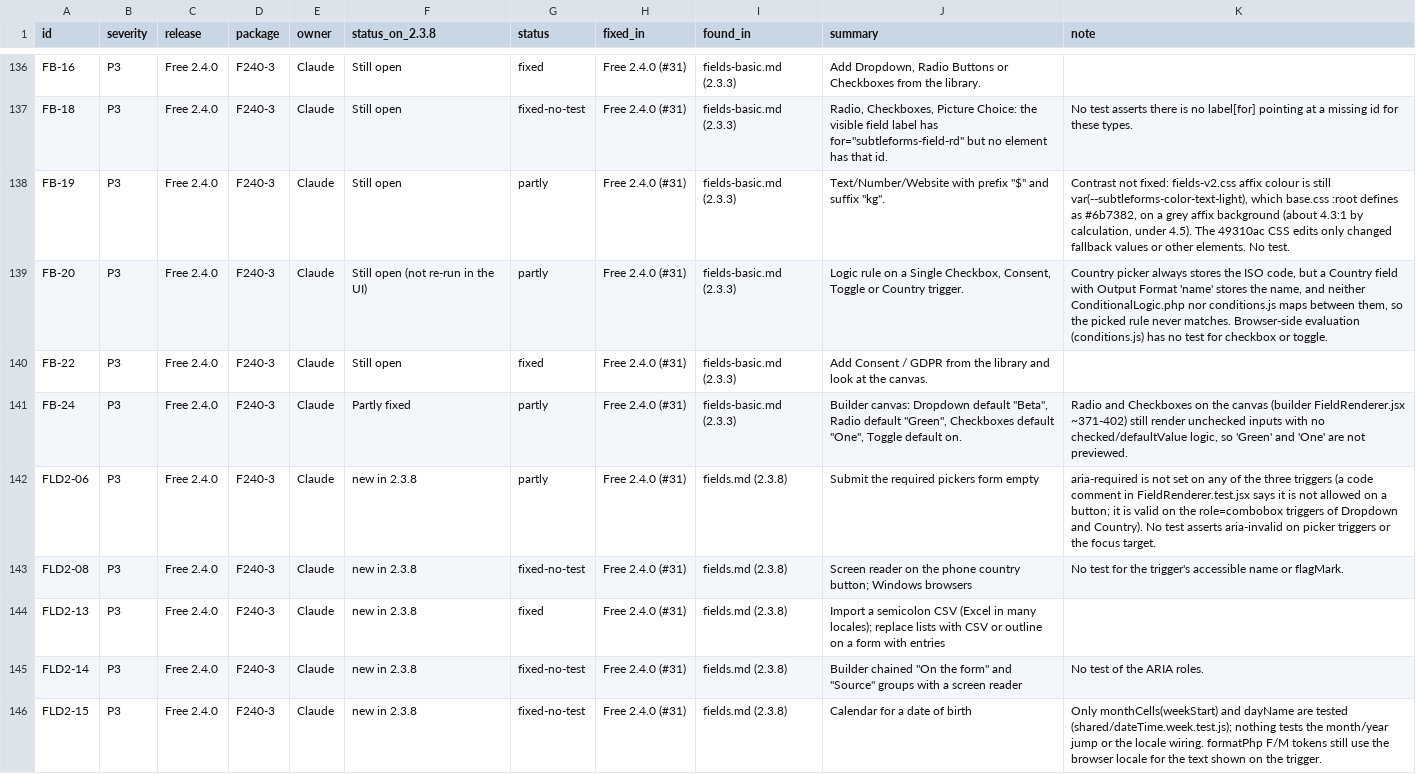
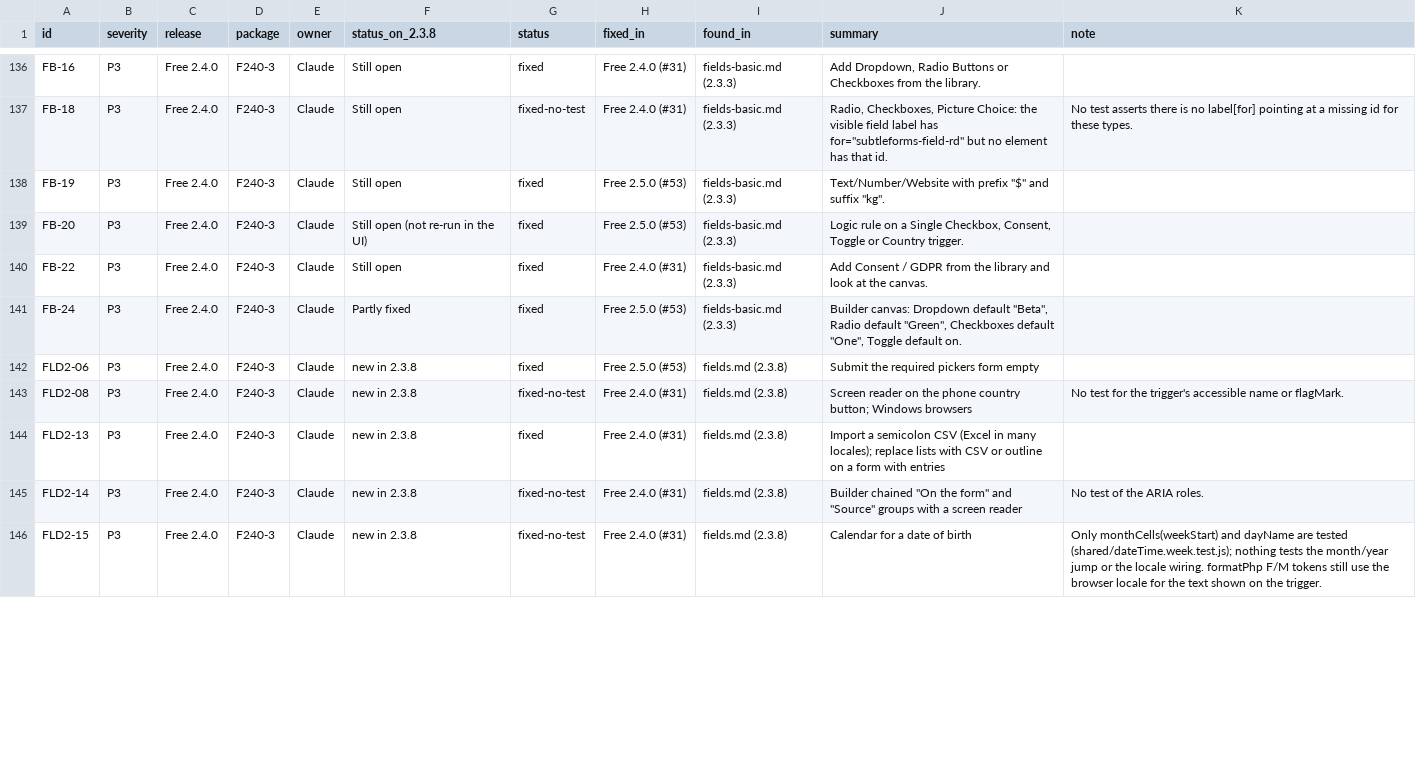
Before and after one commit to smhz101/subtleforms, a CSV file: docs/dev/bug-ledger.csv, drawn as a sheet; only a part is shown, gaps mark what is left out; the diff covers the shown part only.

Commit message:
Ledger: mark the 2.5.0 bug batch as fixed in #53

```diff
--- a/docs/dev/bug-ledger.csv
+++ b/docs/dev/bug-ledger.csv
@@ -137,7 +137,7 @@ FB-16,P3,Free 2.4.0,F240-3,Claude,Still open,fixed,Free 2.4.0 (#31),fields-basic
 FB-18,P3,Free 2.4.0,F240-3,Claude,Still open,fixed-no-test,Free 2.4.0 (#31),fields-basic.md (2.3.3),"Radio, Checkboxes, Picture Choice: the visible field label has for=""subtleforms-field-rd"" but no element has that id.",No test asserts there is no label[for] pointing at a missing id for these types.
-FB-19,P3,Free 2.4.0,F240-3,Claude,Still open,partly,Free 2.4.0 (#31),fields-basic.md (2.3.3),"Text/Number/Website with prefix ""$"" and suffix ""kg"".","Contrast not fixed: fields-v2.css affix colour is still var(--subtleforms-color-text-light), which base.css :root defines as #6b7382, on a grey affix background (about 4.3:1 by calculation, under 4.5). The 49310ac CSS edits only changed fallback values or other elements. No test."
-FB-20,P3,Free 2.4.0,F240-3,Claude,Still open (not re-run in the UI),partly,Free 2.4.0 (#31),fields-basic.md (2.3.3),"Logic rule on a Single Checkbox, Consent, Toggle or Country trigger.","Country picker always stores the ISO code, but a Country field with Output Format 'name' stores the name, and neither ConditionalLogic.php nor conditions.js maps between them, so the picked rule never matches. Browser-side evaluation (conditions.js) has no test for checkbox or toggle."
+FB-19,P3,Free 2.4.0,F240-3,Claude,Still open,fixed,Free 2.5.0 (#53),fields-basic.md (2.3.3),"Text/Number/Website with prefix ""$"" and suffix ""kg"".",
+FB-20,P3,Free 2.4.0,F240-3,Claude,Still open (not re-run in the UI),fixed,Free 2.5.0 (#53),fields-basic.md (2.3.3),"Logic rule on a Single Checkbox, Consent, Toggle or Country trigger.",
 FB-22,P3,Free 2.4.0,F240-3,Claude,Still open,fixed,Free 2.4.0 (#31),fields-basic.md (2.3.3),Add Consent / GDPR from the library and look at the canvas.,
-FB-24,P3,Free 2.4.0,F240-3,Claude,Partly fixed,partly,Free 2.4.0 (#31),fields-basic.md (2.3.3),"Builder canvas: Dropdown default ""Beta"", Radio default ""Green"", Checkboxes default ""One"", Toggle default on.","Radio and Checkboxes on the canvas (builder FieldRenderer.jsx ~371-402) still render unchecked inputs with no checked/defaultValue logic, so 'Green' and 'One' are not previewed."
-FLD2-06,P3,Free 2.4.0,F240-3,Claude,new in 2.3.8,partly,Free 2.4.0 (#31),fields.md (2.3.8),Submit the required pickers form empty,aria-required is not set on any of the three triggers (a code comment in FieldRenderer.test.jsx says it is not allowed on a button; it is valid on the role=combobox triggers of Dropdown and Country). No test asserts aria-invalid on picker triggers or the focus target.
+FB-24,P3,Free 2.4.0,F240-3,Claude,Partly fixed,fixed,Free 2.5.0 (#53),fields-basic.md (2.3.3),"Builder canvas: Dropdown default ""Beta"", Radio default ""Green"", Checkboxes default ""One"", Toggle default on.",
+FLD2-06,P3,Free 2.4.0,F240-3,Claude,new in 2.3.8,fixed,Free 2.5.0 (#53),fields.md (2.3.8),Submit the required pickers form empty,
 FLD2-08,P3,Free 2.4.0,F240-3,Claude,new in 2.3.8,fixed-no-test,Free 2.4.0 (#31),fields.md (2.3.8),Screen reader on the phone country button; Windows browsers,No test for the trigger's accessible name or flagMark.
```
Also changed, not shown: 15 edited cells elsewhere in this file.
